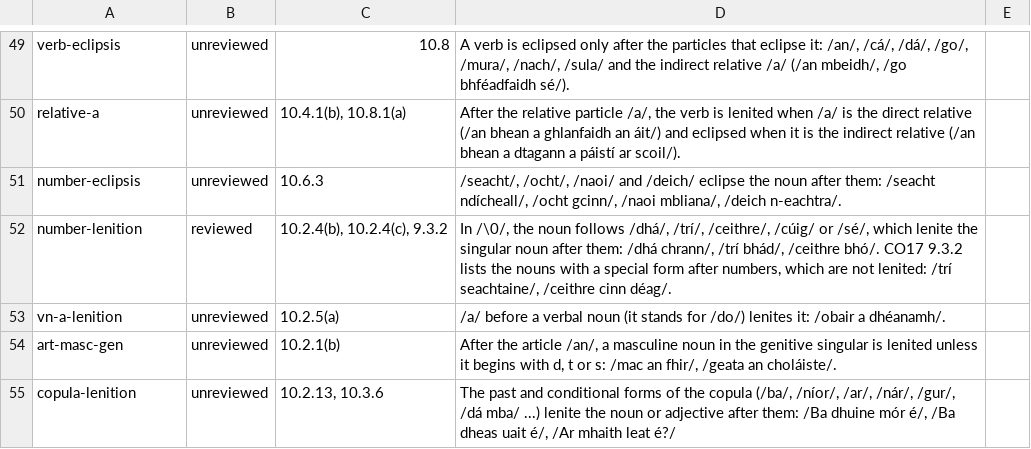
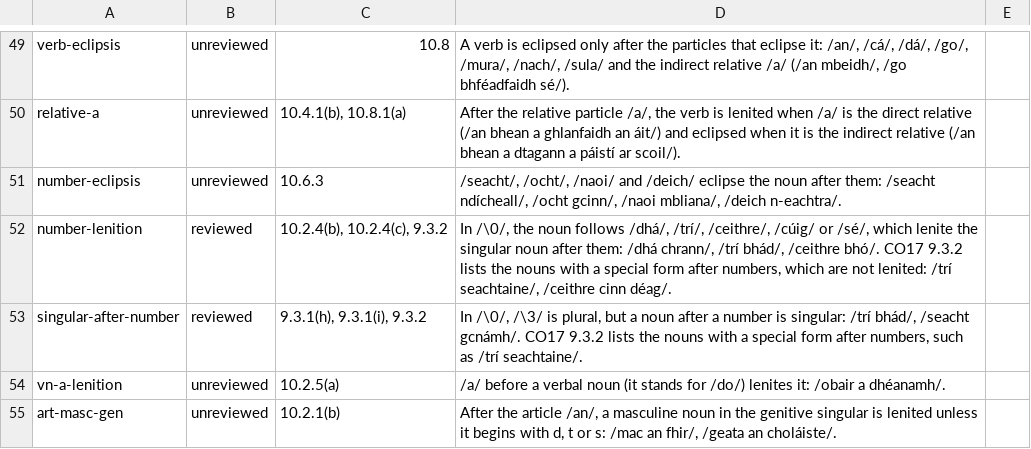
Before and after one commit to liamosaur/irish-grammar-checker, a TSV file: grammar/reasons.tsv, drawn as a sheet; only a part is shown, gaps mark what is left out; the shorter side is filled out with more unchanged rows; the diff names each change by its address in the sheet, - before the commit and + after, or states it on an @@ line.

```diff
--- a/grammar/reasons.tsv
+++ b/grammar/reasons.tsv
+row 53: singular-after-number | reviewed | 9.3.1(h), 9.3.1(i), 9.3.2 | In /\0/, /\3/ is plural, but a noun after a number is singular: /trí bhád/, /seacht gcnámh/. CO17 9.3.2 lists the nouns with a special form after numbers, such as /trí seachtaine/.
```
Also changed, not shown: grammar/messages.tsv, 6 other files.
